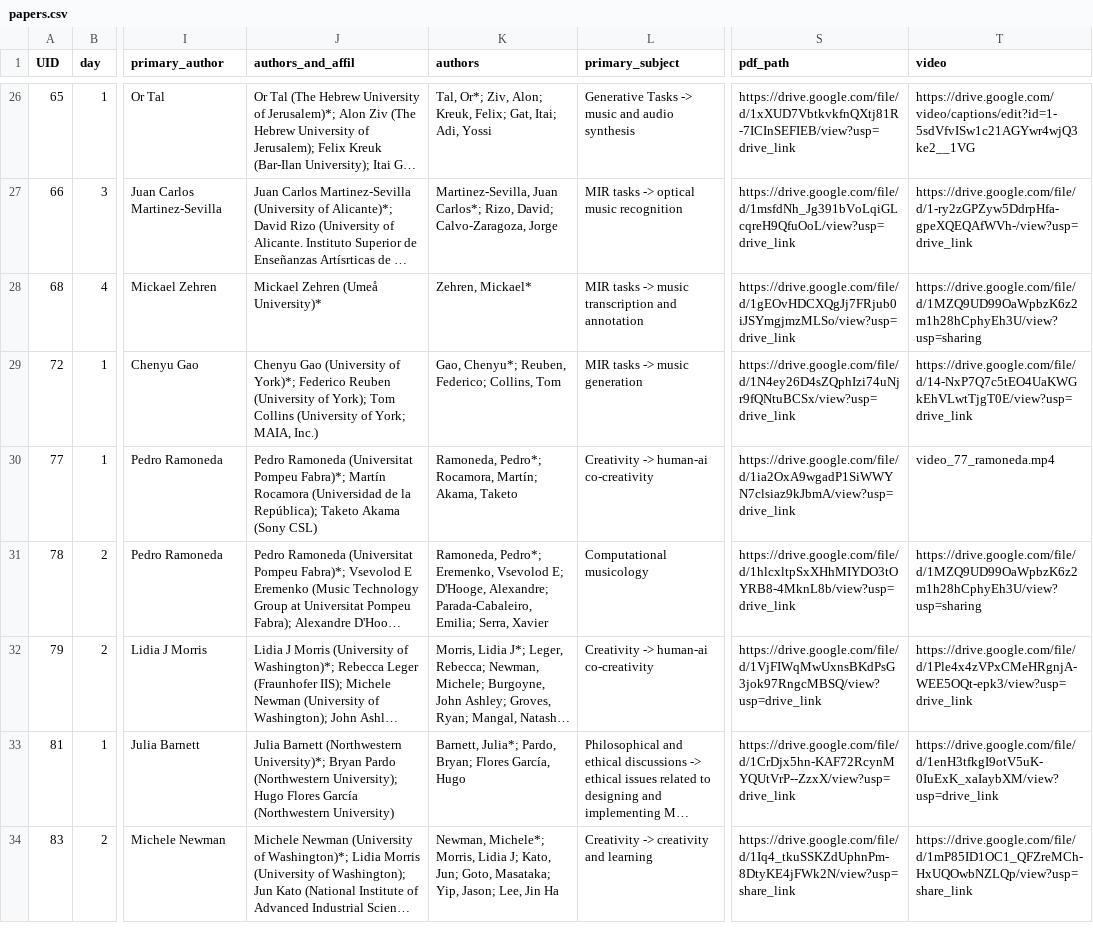
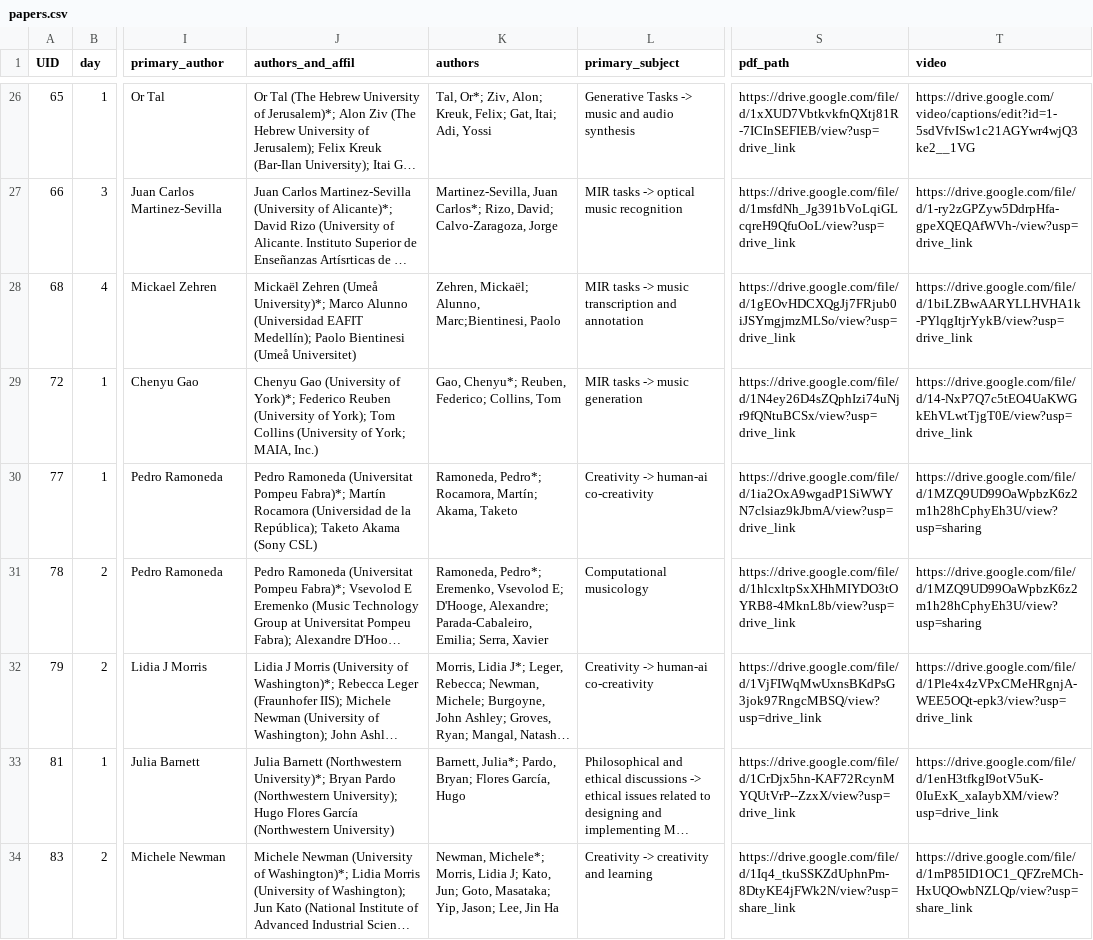
Before and after one commit to ismir2024program/ismir2024program.github.io, a CSV file: sitedata/papers.csv, drawn as a sheet; only a part is shown, gaps mark what is left out; long unchanged cells end in …; the diff names each change by its address in the sheet, - before the commit and + after, or states it on an @@ line.

Commit message:
fix paper 68

```diff
--- a/sitedata/papers.csv
+++ b/sitedata/papers.csv
-J28 (authors_and_affil): Mickael Zehren (Umeå University)*
+J28 (authors_and_affil): Mickaël Zehren (Umeå University)*; Marco Alunno (Universidad EAFIT Medellín); Paolo Bientinesi (Umeå Universitet)
-K28 (authors): Zehren, Mickael*
+K28 (authors): Zehren, Mickaël; Alunno, Marc;Bientinesi, Paolo
-T28 (video): https://drive.google.com/file/d/1MZQ9UD99OaWpbzK6z2m1h28hCphyEh3U/view?usp=sharing
+T28 (video): https://drive.google.com/file/d/1biLZBwAARYLLHVHA1k-PYlqgItjrYykB/view?usp=drive_link
-T30 (video): video_77_ramoneda.mp4
+T30 (video): https://drive.google.com/file/d/1MZQ9UD99OaWpbzK6z2m1h28hCphyEh3U/view?usp=sharing
```
